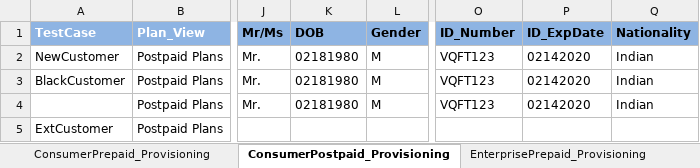
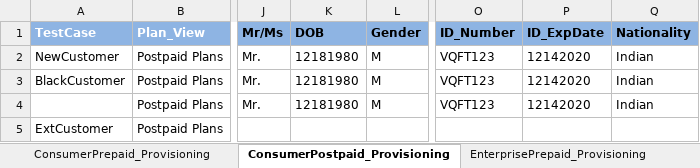
Before and after one commit to imran0404y/Vodafone_QAR, an Excel workbook: Framework/Storage/CommonDirectory.xlsx, sheet ConsumerPostpaid_Provisioning, drawn as a sheet; only a part is shown, gaps mark what is left out; values as stored, in another font and other column widths than the file's, no borders; the diff names each change by its address in the sheet, - before the commit and + after, or states it on an @@ line.

```diff
--- a/Framework/Storage/CommonDirectory.xlsx (sheet ConsumerPostpaid_Provisioning)
+++ b/Framework/Storage/CommonDirectory.xlsx (sheet ConsumerPostpaid_Provisioning)
-K2:K4 (DOB): 02181980
+K2:K4 (DOB): 12181980
-P2:P4 (ID_ExpDate): 02142020
+P2:P4 (ID_ExpDate): 12142020
```
Also changed, not shown: sheet ConsumerPrepaid_Provisioning, sheet Plan_UpgradeDowngrade, sheet EnterprisePrepaid_Provisioning, sheet EnterprisePostpaid_Provisioning, sheet FixedLine_Provisioning, sheet SIPT, other sheet tabs, Directory/VFQA_TestDesign.xlsm, Framework/Database/TestDataDB.xlsx, 7 other files.
